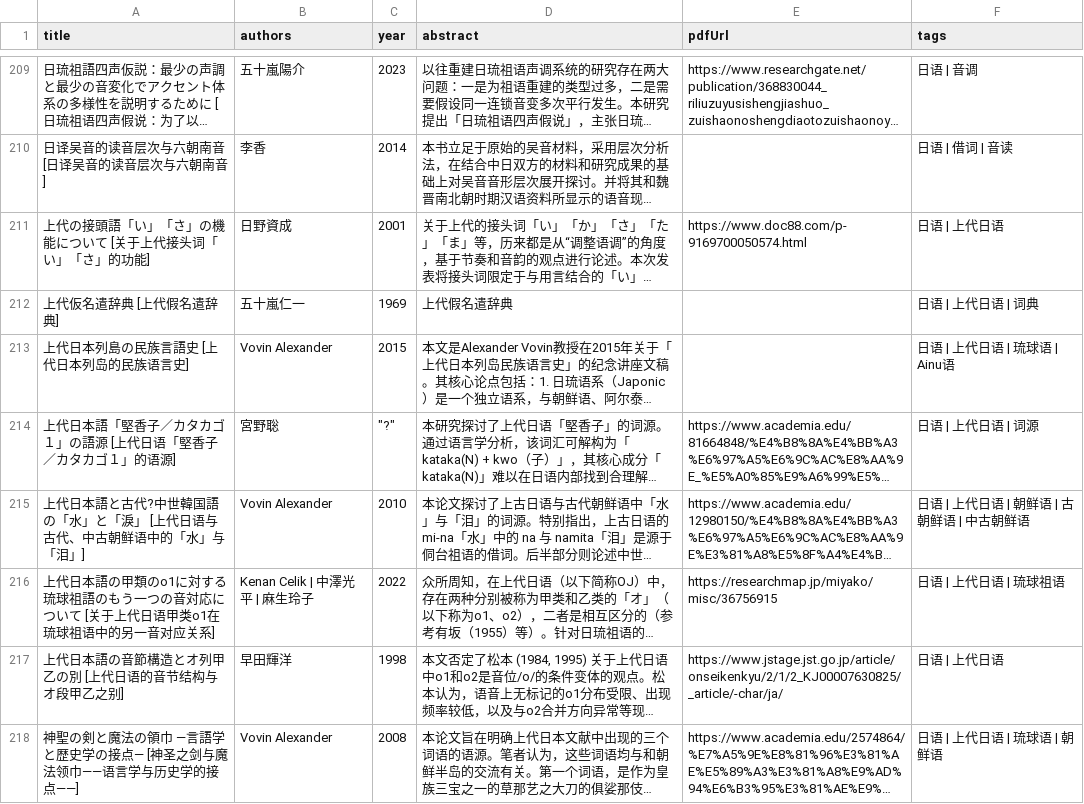
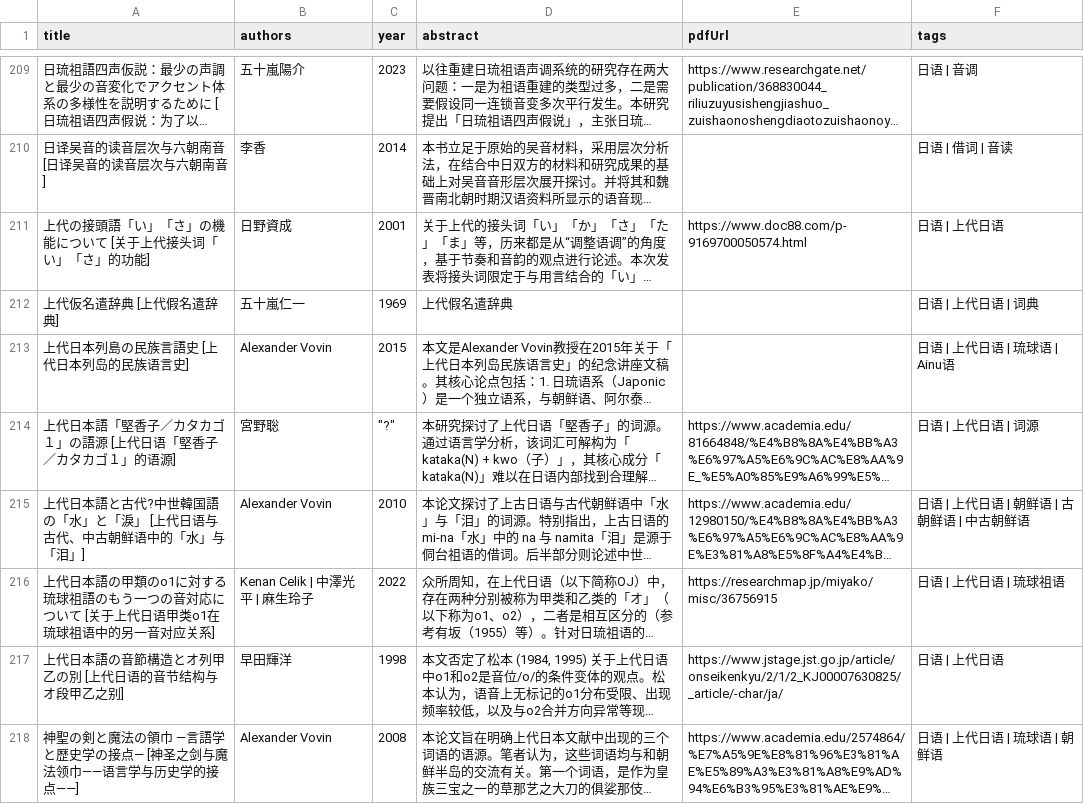
Before and after one commit to yupzhou/JPRoots, a CSV file: public/html/documents.csv, drawn as a sheet; only a part is shown, gaps mark what is left out; long unchanged cells end in …; the diff covers the shown part only; the diff names each change by its address in the sheet, - before the commit and + after, or states it on an @@ line.

```diff
--- a/public/html/documents.csv
+++ b/public/html/documents.csv
-B213 (authors): Vovin Alexander
+B213 (authors): Alexander Vovin
-B215 (authors): Vovin Alexander
+B215 (authors): Alexander Vovin
-B218 (authors): Vovin Alexander
+B218 (authors): Alexander Vovin
```
Also changed, not shown: 21 edited cells elsewhere in this file, 3 other files.
